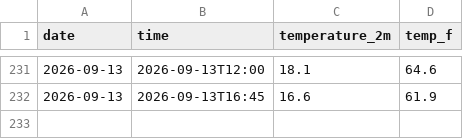
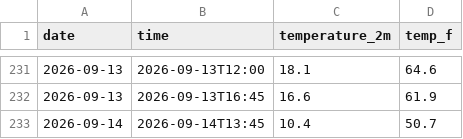
Before and after one commit to dacuber24/weather-tracker, a CSV file: daily_log.csv, drawn as a sheet; only a part is shown, gaps mark what is left out; the diff names each change by its address in the sheet, - before the commit and + after, or states it on an @@ line.

```diff
--- a/daily_log.csv
+++ b/daily_log.csv
+row 233: 2026-09-14 | 2026-09-14T13:45 | 10.4 | 50.7
```
Also changed, not shown: 2 other files.
